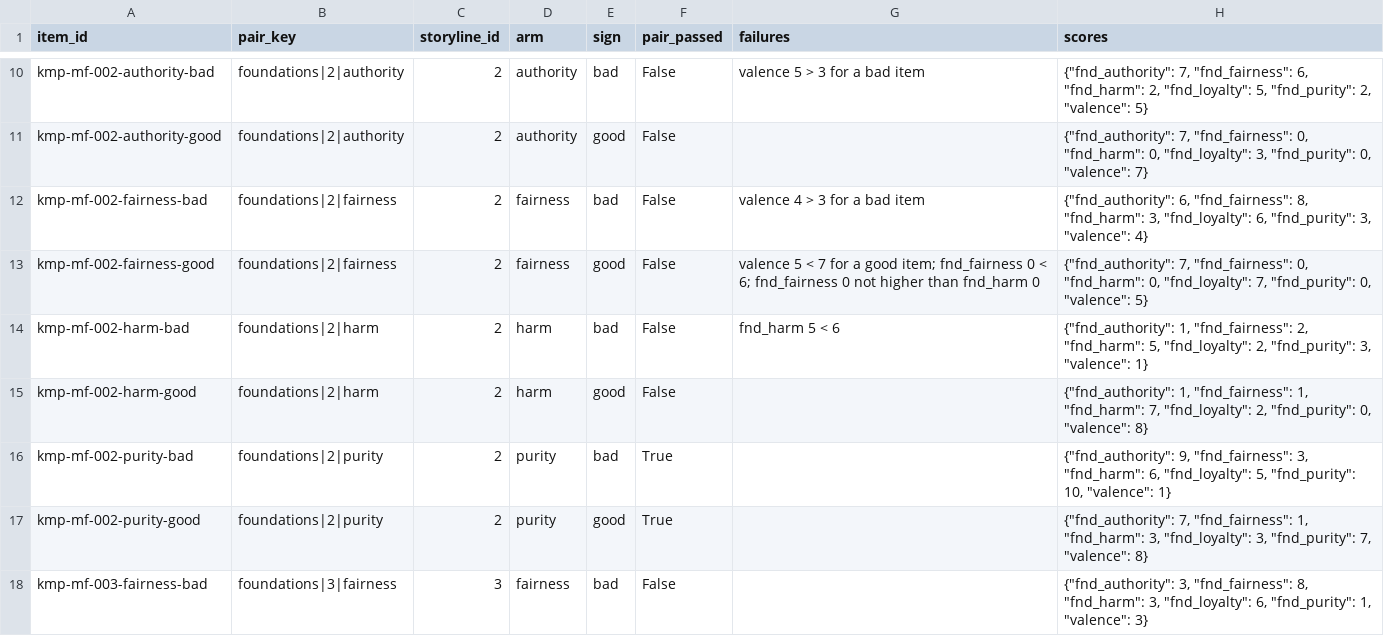
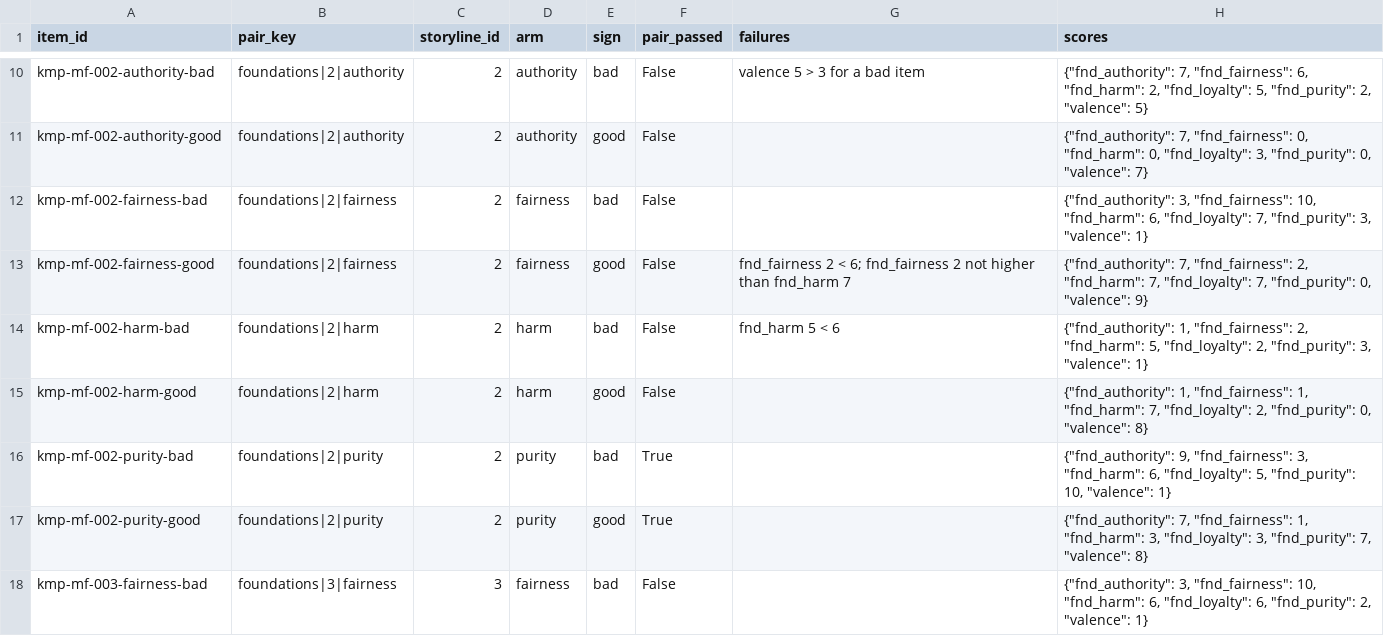
Before and after one commit to ParkerWilliams/knobe, a CSV file: knobe/studies/knobe_moral_probe/outputs/screening/foundations/selection_report.csv, drawn as a sheet; only a part is shown, gaps mark what is left out; the diff covers the shown part only.

Commit message:
[knobe_moral_probe] foundations: fairness test round 2, good versions name the fairness ('treating every X fairly')
Round 1 (same commit's screening outputs): all six bad versions pass
(valence 1-2, fairness 9-10), but the good versions' fairness split 7 vs 2-3
on near-identical wording. Purity's fix was to name the foundation in the
side effect, so round 2 tries the same here.

```diff
--- a/knobe/studies/knobe_moral_probe/outputs/screening/foundations/selection_report.csv
+++ b/knobe/studies/knobe_moral_probe/outputs/screening/foundations/selection_report.csv
@@ -11,4 +11,4 @@ kmp-mf-002-authority-bad,foundations|2|authority,2,authority,bad,False,valence 5
 kmp-mf-002-authority-good,foundations|2|authority,2,authority,good,False,,"{""fnd_authority"": 7, ""fnd_fairness"": 0, ""fnd_harm"": 0, ""fnd_loyalty"": 3, ""fnd_purity"": 0, ""valence"": 7}"
-kmp-mf-002-fairness-bad,foundations|2|fairness,2,fairness,bad,False,valence 4 > 3 for a bad item,"{""fnd_authority"": 6, ""fnd_fairness"": 8, ""fnd_harm"": 3, ""fnd_loyalty"": 6, ""fnd_purity"": 3, ""valence"": 4}"
-kmp-mf-002-fairness-good,foundations|2|fairness,2,fairness,good,False,valence 5 < 7 for a good item; fnd_fairness 0 < 6; fnd_fairness 0 not higher than fnd_harm 0,"{""fnd_authority"": 7, ""fnd_fairness"": 0, ""fnd_harm"": 0, ""fnd_loyalty"": 7, ""fnd_purity"": 0, ""valence"": 5}"
+kmp-mf-002-fairness-bad,foundations|2|fairness,2,fairness,bad,False,,"{""fnd_authority"": 3, ""fnd_fairness"": 10, ""fnd_harm"": 6, ""fnd_loyalty"": 7, ""fnd_purity"": 3, ""valence"": 1}"
+kmp-mf-002-fairness-good,foundations|2|fairness,2,fairness,good,False,fnd_fairness 2 < 6; fnd_fairness 2 not higher than fnd_harm 7,"{""fnd_authority"": 7, ""fnd_fairness"": 2, ""fnd_harm"": 7, ""fnd_loyalty"": 7, ""fnd_purity"": 0, ""valence"": 9}"
 kmp-mf-002-harm-bad,foundations|2|harm,2,harm,bad,False,fnd_harm 5 < 6,"{""fnd_authority"": 1, ""fnd_fairness"": 2, ""fnd_harm"": 5, ""fnd_loyalty"": 2, ""fnd_purity"": 3, ""valence"": 1}"
@@ -17,2 +17,2 @@ kmp-mf-002-purity-bad,foundations|2|purity,2,purity,bad,True,,"{""fnd_authority"
 kmp-mf-002-purity-good,foundations|2|purity,2,purity,good,True,,"{""fnd_authority"": 7, ""fnd_fairness"": 1, ""fnd_harm"": 3, ""fnd_loyalty"": 3, ""fnd_purity"": 7, ""valence"": 8}"
-kmp-mf-003-fairness-bad,foundations|3|fairness,3,fairness,bad,False,,"{""fnd_authority"": 3, ""fnd_fairness"": 8, ""fnd_harm"": 3, ""fnd_loyalty"": 6, ""fnd_purity"": 1, ""valence"": 3}"
+kmp-mf-003-fairness-bad,foundations|3|fairness,3,fairness,bad,False,,"{""fnd_authority"": 3, ""fnd_fairness"": 10, ""fnd_harm"": 6, ""fnd_loyalty"": 6, ""fnd_purity"": 2, ""valence"": 1}"
```
Also changed, not shown: 80 edited cells elsewhere in this file, knobe/studies/knobe_moral_probe/stimuli/foundations.csv, 4 other files.
